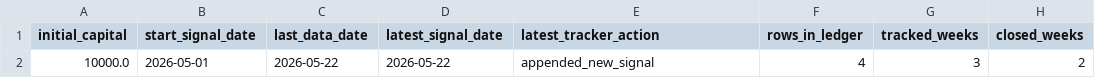
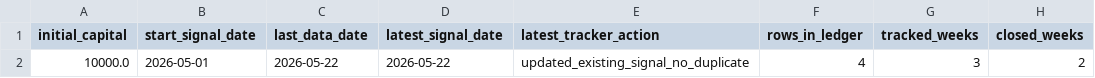
Before and after one commit to evantykwork02/spy-v17-production, a CSV file: live_tracker/live_summary.csv, drawn as a sheet; only a part is shown; the diff names each change by its address in the sheet, - before the commit and + after, or states it on an @@ line.

```diff
--- a/live_tracker/live_summary.csv
+++ b/live_tracker/live_summary.csv
-E2 (latest_tracker_action): appended_new_signal
+E2 (latest_tracker_action): updated_existing_signal_no_duplicate
```
Also changed, not shown: outputs_v17_conservative/bootstrap_results.csv, outputs_v17_conservative/diagnostics.csv, 7 other files.
